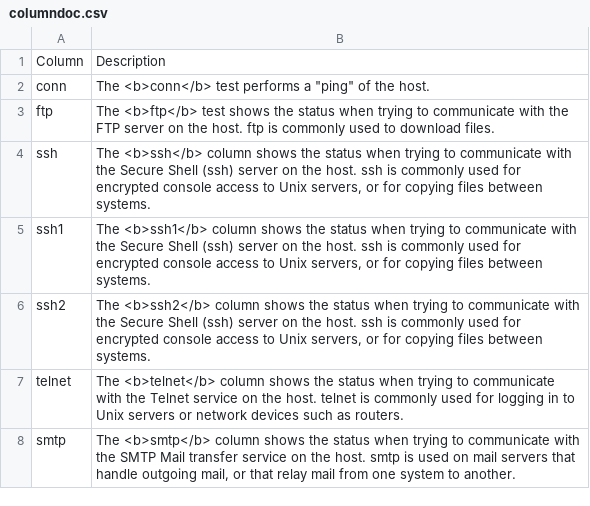
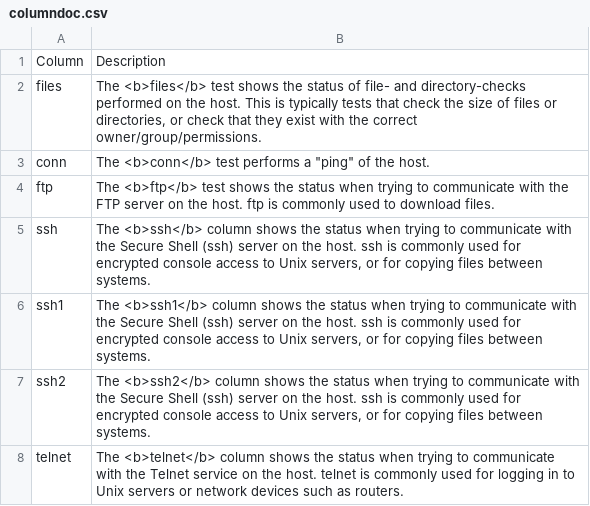
Before and after one commit to xymon-monitoring/sourceforge-mirror, a CSV file: hobbitd/etcfiles/columndoc.csv, drawn as a sheet; only a part is shown; the shorter side is filled out with more unchanged rows; the diff names each change by its address in the sheet, - before the commit and + after, or states it on an @@ line.

Commit message:
Added "files" description

```diff
--- a/hobbitd/etcfiles/columndoc.csv
+++ b/hobbitd/etcfiles/columndoc.csv
+row 2: files | The <b>files</b> test shows the status of file- and directory-checks performed on the host. This is typically tests that check the size of files or directories, or check that they exist with the correct owner/group/permissions.
```
